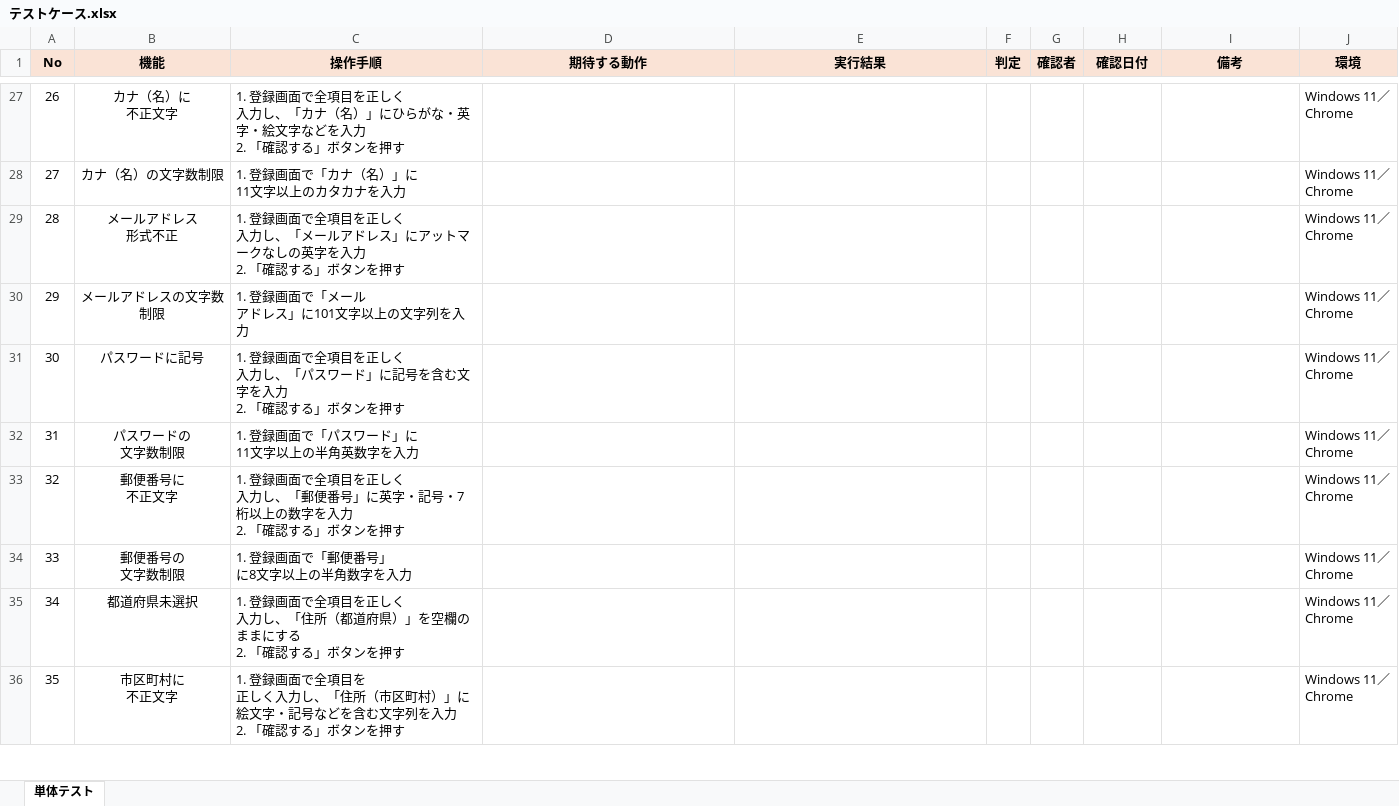
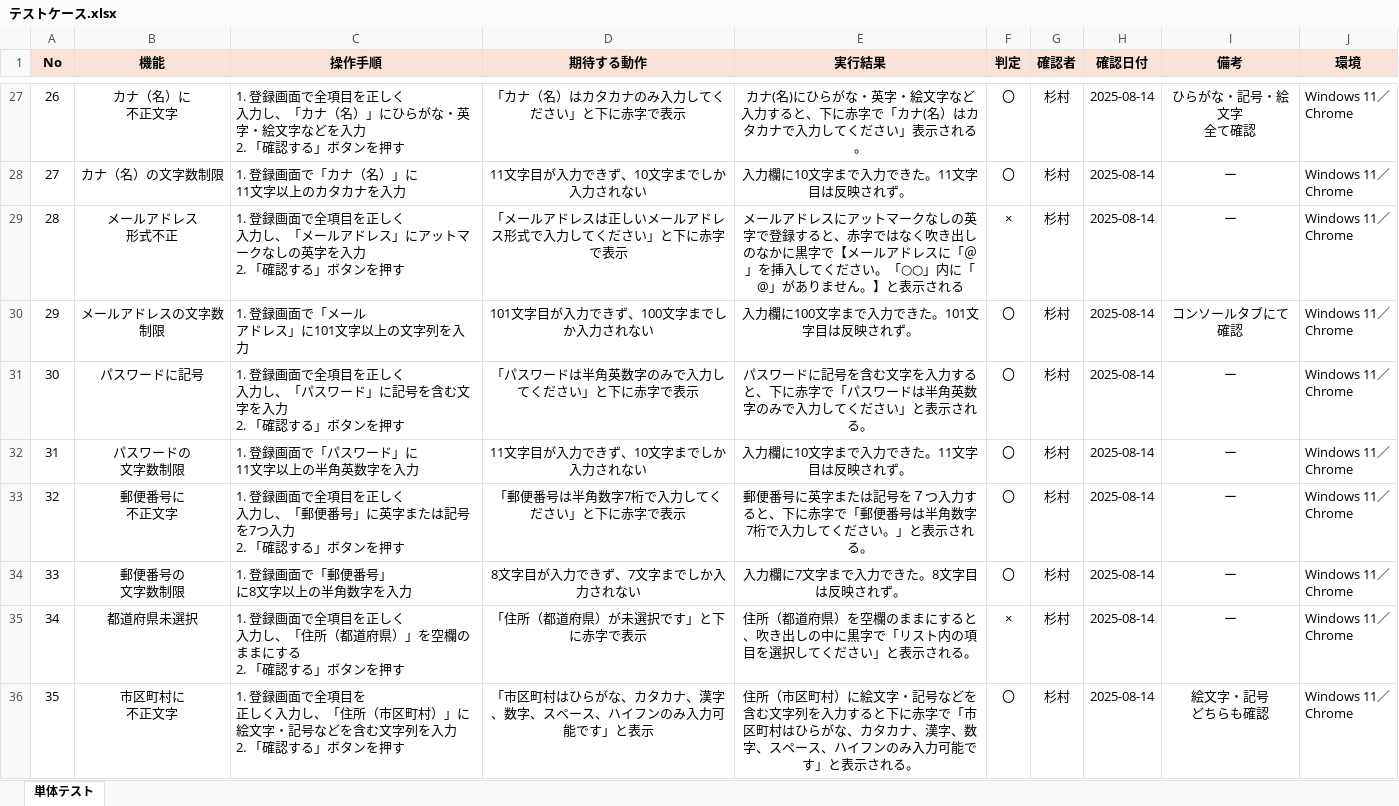
Before and after one commit to tomo-ss/Testcase, an Excel workbook: テストケース.xlsx, sheet 単体テスト, drawn as a sheet; only a part is shown, gaps mark what is left out; values as stored, in another font and other column widths than the file's, no borders; ↵ is a line break in a cell; the diff covers the shown part only; the diff names each change by its address in the sheet, - before the commit and + after, or states it on an @@ line.

```diff
--- a/テストケース.xlsx (sheet 単体テスト)
+++ b/テストケース.xlsx (sheet 単体テスト)
-D27 (期待する動作): (empty)
+D27 (期待する動作): 「カナ（名）はカタカナのみ入力してください」と下に赤字で表示
-E27 (実行結果): (empty)
+E27 (実行結果): カナ(名)にひらがな・英字・絵文字など入力すると、下に赤字で「カナ(名）はカタカナで入力してください」表示される。
-F27:F28 (判定): (empty)
+F27:F28 (判定): 〇
-G27:G36 (確認者): (empty)
+G27:G36 (確認者): 杉村
-H27:H36 (確認日付): (empty)
+H27:H36 (確認日付): 2025-08-14
-I27 (備考): (empty)
+I27 (備考): ひらがな・記号・絵文字 ↵ 全て確認
-D28 (期待する動作): (empty)
+D28 (期待する動作): 11文字目が入力できず、10文字までしか入力されない
-E28 (実行結果): (empty)
+E28 (実行結果): 入力欄に10文字まで入力できた。11文字目は反映されず。
-I28:I29 (備考): (empty)
+I28:I29 (備考): ー
-D29 (期待する動作): (empty)
+D29 (期待する動作): 「メールアドレスは正しいメールアドレス形式で入力してください」と下に赤字で表示
-E29 (実行結果): (empty)
+E29 (実行結果): メールアドレスにアットマークなしの英字で登録すると、赤字ではなく吹き出しのなかに黒字で【メールアドレスに「＠」を挿入してください。「○○」内に「@」がありません。】と表示される
-F29 (判定): (empty)
+F29 (判定): ×
-D30 (期待する動作): (empty)
+D30 (期待する動作): 101文字目が入力できず、100文字までしか入力されない
-E30 (実行結果): (empty)
+E30 (実行結果): 入力欄に100文字まで入力できた。101文字目は反映されず。
-F30:F34 (判定): (empty)
+F30:F34 (判定): 〇
-I30 (備考): (empty)
+I30 (備考): コンソールタブにて ↵ 確認
-D31 (期待する動作): (empty)
+D31 (期待する動作): 「パスワードは半角英数字のみで入力してください」と下に赤字で表示
-E31 (実行結果): (empty)
+E31 (実行結果): パスワードに記号を含む文字を入力すると、下に赤字で「パスワードは半角英数字のみで入力してください」と表示される。
-I31:I35 (備考): (empty)
+I31:I35 (備考): ー
-D32 (期待する動作): (empty)
+D32 (期待する動作): 11文字目が入力できず、10文字までしか入力されない
-E32 (実行結果): (empty)
+E32 (実行結果): 入力欄に10文字まで入力できた。11文字目は反映されず。
-C33 (操作手順): …」に英字・記号・7桁以上の数字を入力 ↵ 2.…
+C33 (操作手順): …」に英字または記号を7つ入力 ↵ 2.…
-D33 (期待する動作): (empty)
+D33 (期待する動作): 「郵便番号は半角数字7桁で入力してください」と下に赤字で表示
-E33 (実行結果): (empty)
+E33 (実行結果): 郵便番号に英字または記号を７つ入力すると、下に赤字で「郵便番号は半角数字7桁で入力してください。」と表示される。
-D34 (期待する動作): (empty)
+D34 (期待する動作): 8文字目が入力できず、7文字までしか入力されない
-E34 (実行結果): (empty)
+E34 (実行結果): 入力欄に7文字まで入力できた。8文字目は反映されず。
-D35 (期待する動作): (empty)
+D35 (期待する動作): 「住所（都道府県）が未選択です」と下に赤字で表示
-E35 (実行結果): (empty)
+E35 (実行結果): 住所（都道府県）を空欄のままにすると、吹き出しの中に黒字で「リスト内の項目を選択してください」と表示される。
-F35 (判定): (empty)
+F35 (判定): ×
-D36 (期待する動作): (empty)
+D36 (期待する動作): 「市区町村はひらがな、カタカナ、漢字、数字、スペース、ハイフンのみ入力可能です」と表示
-E36 (実行結果): (empty)
+E36 (実行結果): 住所（市区町村）に絵文字・記号などを含む文字列を入力すると下に赤字で「市区町村はひらがな、カタカナ、漢字、数字、スペース、ハイフンのみ入力可能です」と表示される。
-F36 (判定): (empty)
+F36 (判定): 〇
-I36 (備考): (empty)
+I36 (備考): 絵文字・記号 ↵ どちらも確認
```
Also changed, not shown: 184 edited cells elsewhere in this sheet.
